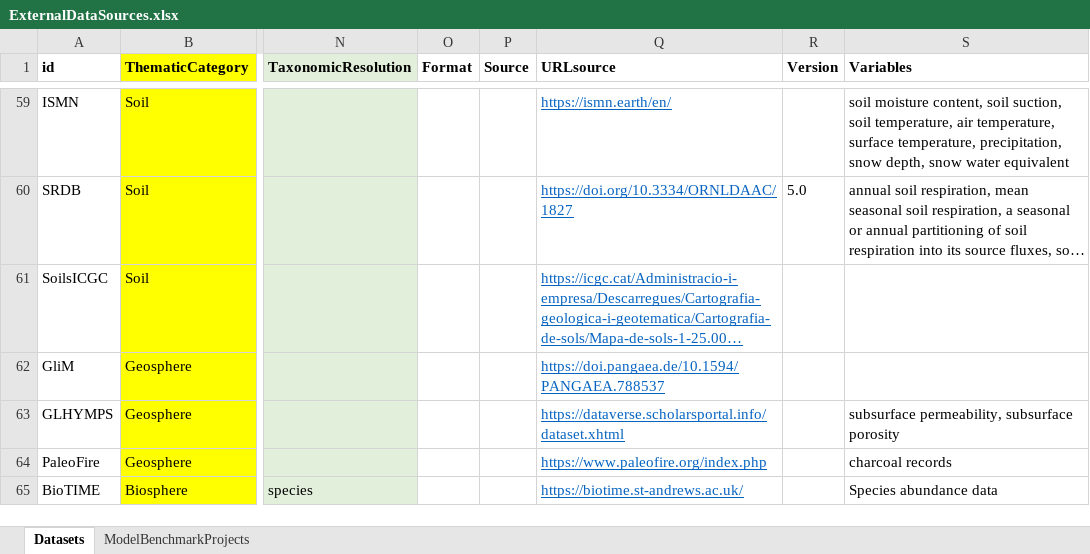
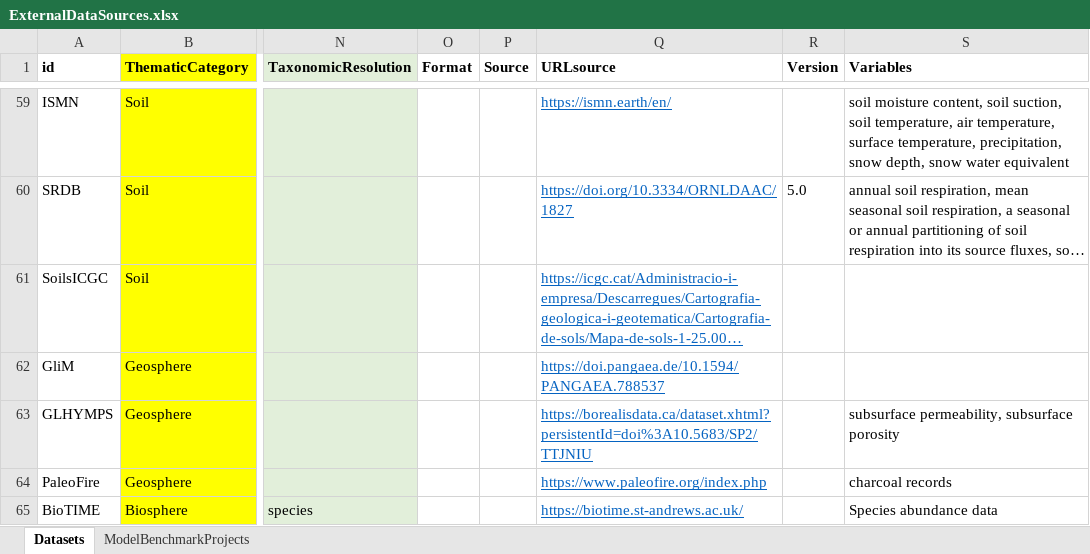
Before and after one commit to emf-creaf/emf_external_data, an Excel workbook: ExternalDataSources.xlsx, sheet Datasets, drawn as a sheet; only a part is shown, gaps mark what is left out; long unchanged cells end in …; values as stored, in another font and other column widths than the file's, no borders; the diff names each change by its address in the sheet, - before the commit and + after, or states it on an @@ line.

Commit message:
external_data: updated GLHYMPS link

```diff
--- a/ExternalDataSources.xlsx (sheet Datasets)
+++ b/ExternalDataSources.xlsx (sheet Datasets)
-Q63 (URLsource): https://dataverse.scholarsportal.info/dataset.xhtml
+Q63 (URLsource): https://borealisdata.ca/dataset.xhtml?persistentId=doi%3A10.5683/SP2/TTJNIU
```
